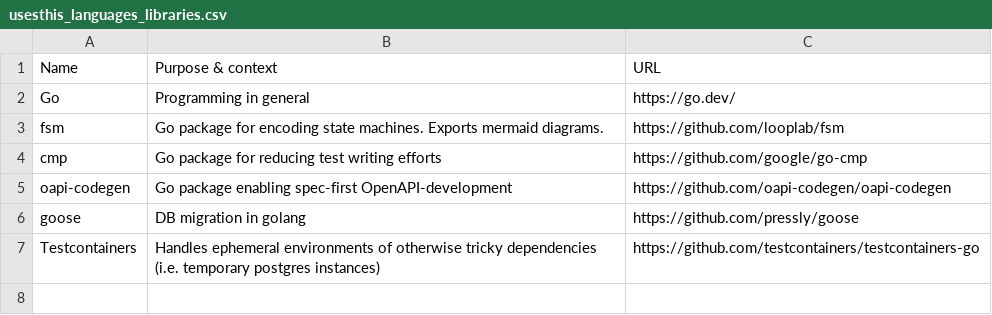
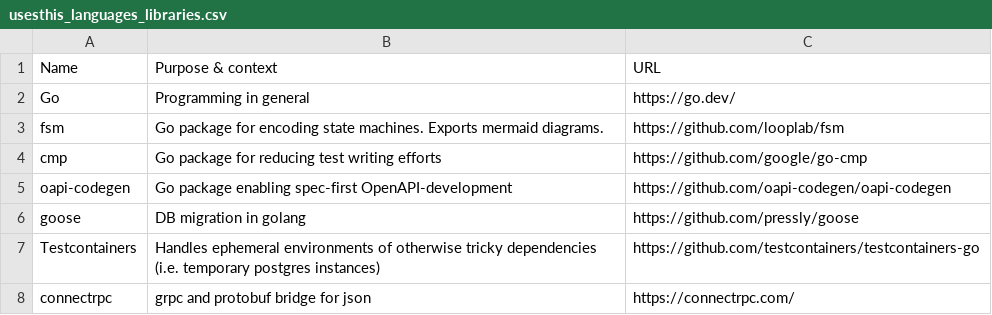
Before and after one commit to chelmertz/chelmertz.github.io, a CSV file: tables/usesthis_languages_libraries.csv, drawn as a sheet; the diff names each change by its address in the sheet, - before the commit and + after, or states it on an @@ line.

```diff
--- a/tables/usesthis_languages_libraries.csv
+++ b/tables/usesthis_languages_libraries.csv
+row 8: connectrpc | grpc and protobuf bridge for json | https://connectrpc.com/
```
Also changed, not shown: 2 other files.
